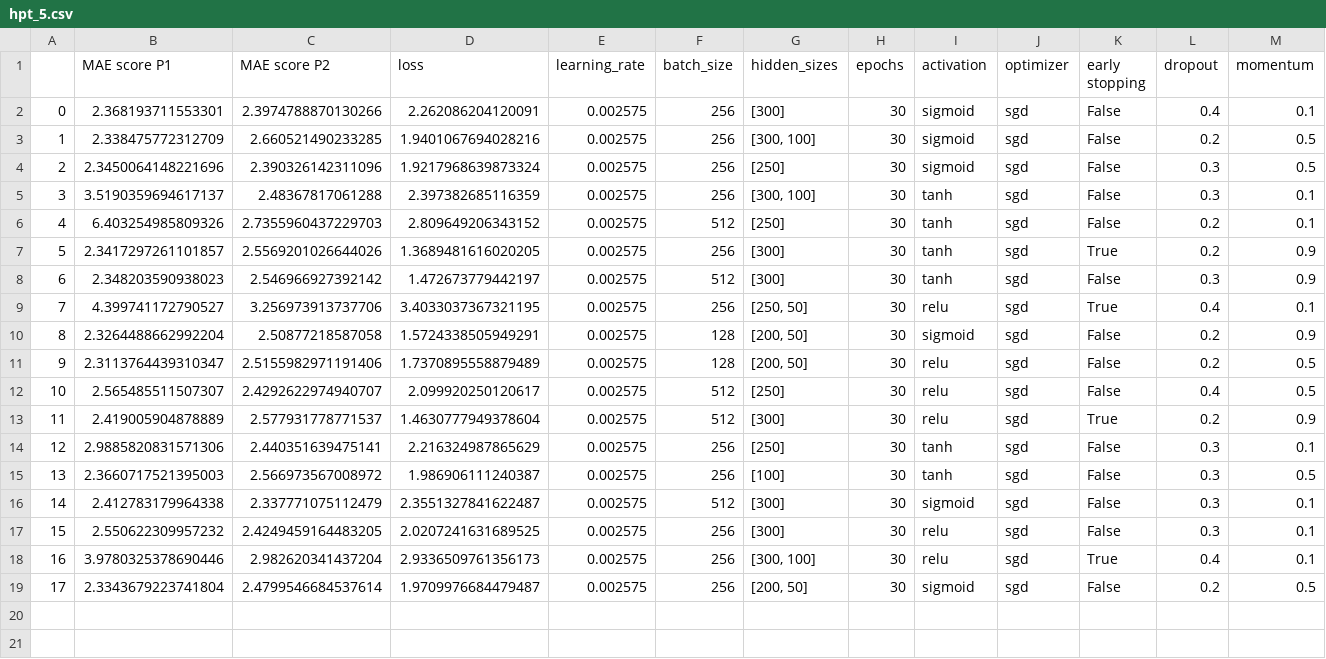
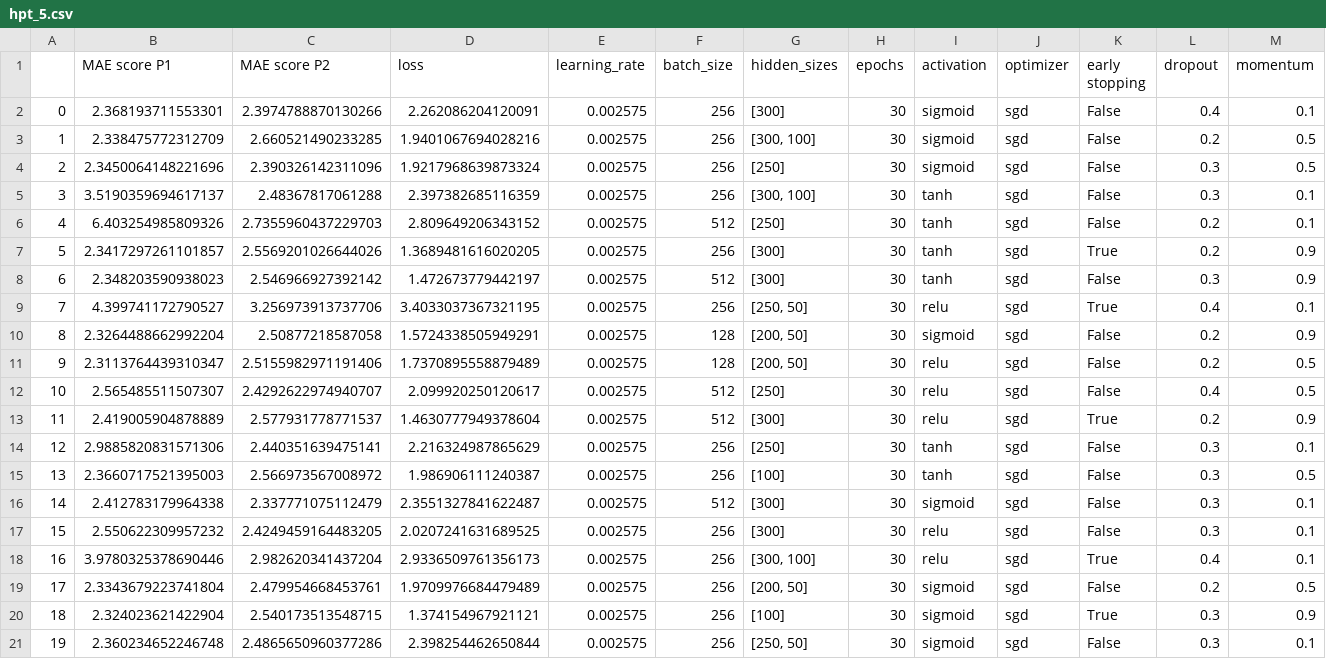
Before and after one commit to Tobivanceobi/HPC_FIN, a CSV file: results/hpt_5.csv, drawn as a sheet; only a part is shown; rows hold the shown columns only; the diff names each change by its address in the sheet, - before the commit and + after, or states it on an @@ line.

```diff
--- a/results/hpt_5.csv
+++ b/results/hpt_5.csv
-C19 (MAE score P2): 2.4799546684537614
+C19 (MAE score P2): 2.479954668453761
-D19 (loss): 1.9709976684479487
+D19 (loss): 1.9709976684479489
+row 20: 18 | 2.324023621422904 | 2.540173513548715 | 1.374154967921121 | 0.002575 | 256 | [100] | 30 | sigmoid | sgd | True | 0.3 | 0.9
+row 21: 19 | 2.360234652246748 | 2.4865650960377286 | 2.398254462650844 | 0.002575 | 256 | [250, 50] | 30 | sigmoid | sgd | False | 0.3 | 0.1
```
Also changed, not shown: results/hpt_1.csv, results/hpt_11.csv, 12 other files.
